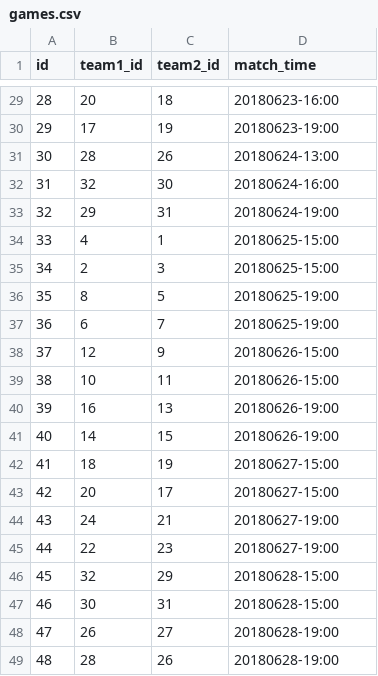
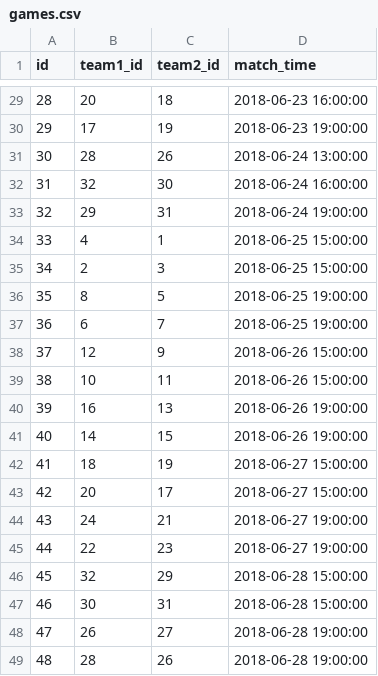
Before and after one commit to haisi/wodss_app, a CSV file: src/main/resources/config/liquibase/games.csv, drawn as a sheet; only a part is shown, gaps mark what is left out; the diff covers the shown part only.

```diff
--- a/src/main/resources/config/liquibase/games.csv
+++ b/src/main/resources/config/liquibase/games.csv
@@ -29,21 +29,21 @@ id,team1_id,team2_id,match_time
-28,20,18,20180623-16:00
-29,17,19,20180623-19:00
-30,28,26,20180624-13:00
-31,32,30,20180624-16:00
-32,29,31,20180624-19:00
-33,4,1,20180625-15:00
-34,2,3,20180625-15:00
-35,8,5,20180625-19:00
-36,6,7,20180625-19:00
-37,12,9,20180626-15:00
-38,10,11,20180626-15:00
-39,16,13,20180626-19:00
-40,14,15,20180626-19:00
-41,18,19,20180627-15:00
-42,20,17,20180627-15:00
-43,24,21,20180627-19:00
-44,22,23,20180627-19:00
-45,32,29,20180628-15:00
-46,30,31,20180628-15:00
-47,26,27,20180628-19:00
-48,28,26,20180628-19:00
+28,20,18,2018-06-23 16:00:00
+29,17,19,2018-06-23 19:00:00
+30,28,26,2018-06-24 13:00:00
+31,32,30,2018-06-24 16:00:00
+32,29,31,2018-06-24 19:00:00
+33,4,1,2018-06-25 15:00:00
+34,2,3,2018-06-25 15:00:00
+35,8,5,2018-06-25 19:00:00
+36,6,7,2018-06-25 19:00:00
+37,12,9,2018-06-26 15:00:00
+38,10,11,2018-06-26 15:00:00
+39,16,13,2018-06-26 19:00:00
+40,14,15,2018-06-26 19:00:00
+41,18,19,2018-06-27 15:00:00
+42,20,17,2018-06-27 15:00:00
+43,24,21,2018-06-27 19:00:00
+44,22,23,2018-06-27 19:00:00
+45,32,29,2018-06-28 15:00:00
+46,30,31,2018-06-28 15:00:00
+47,26,27,2018-06-28 19:00:00
+48,28,26,2018-06-28 19:00:00
```
Also changed, not shown: 27 edited cells elsewhere in this file, 1 other file.
